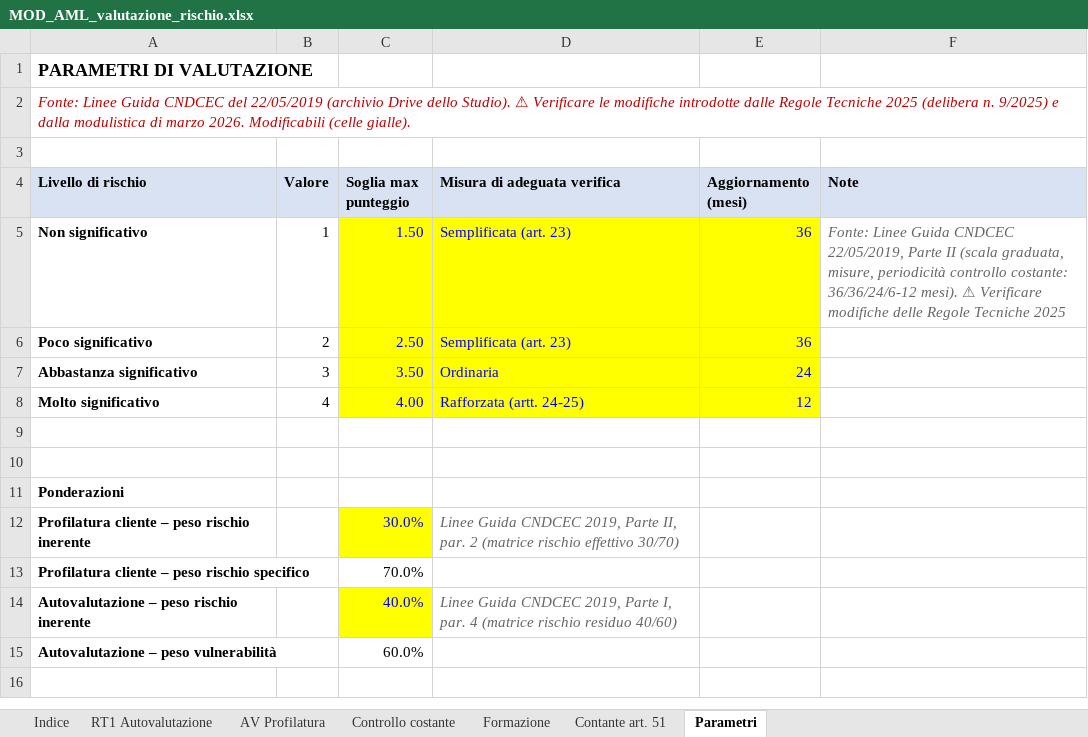
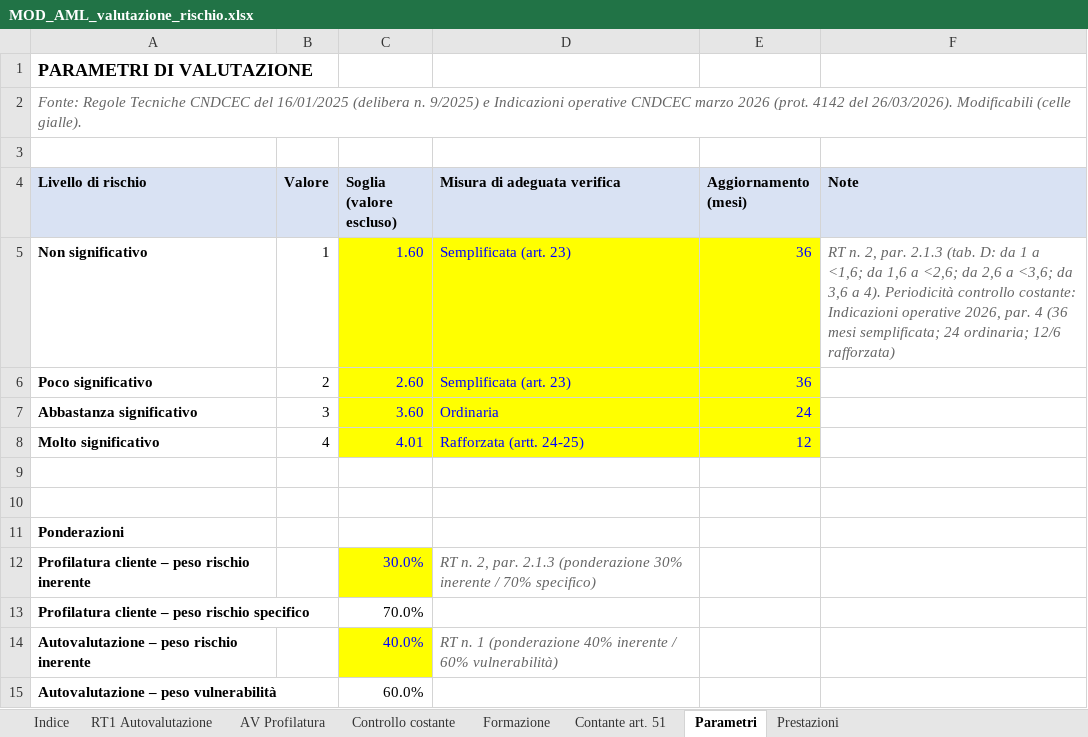
Before and after one commit to studiomagotti-max/Studiomagotti, an Excel workbook: modelli/antiriciclaggio/MOD_AML_valutazione_rischio.xlsx, sheet Parametri, drawn as a sheet; values as stored, in another font and other column widths than the file's, no borders; the diff names each change by its address in the sheet, - before the commit and + after, or states it on an @@ line.

```diff
--- a/modelli/antiriciclaggio/MOD_AML_valutazione_rischio.xlsx (sheet Parametri)
+++ b/modelli/antiriciclaggio/MOD_AML_valutazione_rischio.xlsx (sheet Parametri)
+sheet tab: Prestazioni
-A2 (Livello di rischio): Fonte: Linee Guida CNDCEC del 22/05/2019 (archivio Drive dello Studio). ⚠ Verificare le modifiche introdotte dalle Regole Tecniche 2025 (delibera n. 9/2025) e dalla modulistica di marzo 2026. Modificabili (celle…
+A2 (Livello di rischio): Fonte: Regole Tecniche CNDCEC del 16/01/2025 (delibera n. 9/2025) e Indicazioni operative CNDCEC marzo 2026 (prot. 4142 del 26/03/2026). Modificabili (celle…
-A2 text colour: #C00000
+A2 text colour: #666666
-C4: Soglia max punteggio
+C4: Soglia (valore escluso)
-C5 (Soglia (valore escluso)): 1.50
+C5 (Soglia (valore escluso)): 1.60
-F5 (Note): Fonte: Linee Guida CNDCEC 22/05/2019, Parte II (scala graduata, misure, periodicità controllo costante: 36/36/24/6-12 mesi). ⚠ Verificare modifiche delle Regole Tecniche 2025
+F5 (Note): RT n. 2, par. 2.1.3 (tab. D: da 1 a <1,6; da 1,6 a <2,6; da 2,6 a <3,6; da 3,6 a 4). Periodicità controllo costante: Indicazioni operative 2026, par. 4 (36 mesi semplificata; 24 ordinaria; 12/6 rafforzata)
-C6 (Soglia (valore escluso)): 2.50
+C6 (Soglia (valore escluso)): 2.60
-C7 (Soglia (valore escluso)): 3.50
+C7 (Soglia (valore escluso)): 3.60
-C8 (Soglia (valore escluso)): 4.00
+C8 (Soglia (valore escluso)): 4.01
-D12 (Misura di adeguata verifica): Linee Guida CNDCEC 2019, Parte II, par. 2 (matrice rischio effettivo 30/70)
+D12 (Misura di adeguata verifica): RT n. 2, par. 2.1.3 (ponderazione 30% inerente / 70% specifico)
-D14 (Misura di adeguata verifica): Linee Guida CNDCEC 2019, Parte I, par. 4 (matrice rischio residuo 40/60)
+D14 (Misura di adeguata verifica): RT n. 1 (ponderazione 40% inerente / 60% vulnerabilità)
```
Also changed, not shown: sheet AV Profilatura, sheet RT1 Autovalutazione, sheet Indice, formulas that keep their value, 4 other files.
